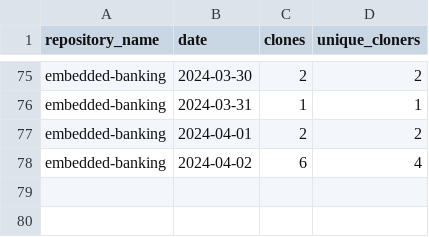
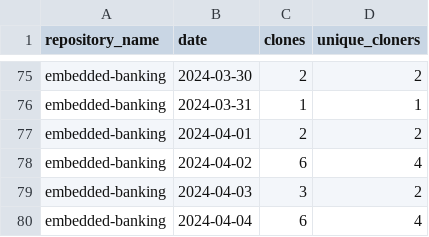
Before and after one commit to jpmorgan-payments/embedded-banking, a CSV file: metrics/clone-stats-sorted.csv, drawn as a sheet; only a part is shown, gaps mark what is left out; the diff names each change by its address in the sheet, - before the commit and + after, or states it on an @@ line.

```diff
--- a/metrics/clone-stats-sorted.csv
+++ b/metrics/clone-stats-sorted.csv
+row 79: embedded-banking | 2024-04-03 | 3 | 2
+row 80: embedded-banking | 2024-04-04 | 6 | 4
```
Also changed, not shown: metrics/clone-stats.csv, metrics/referrer-stats-sorted.csv, 3 other files.
